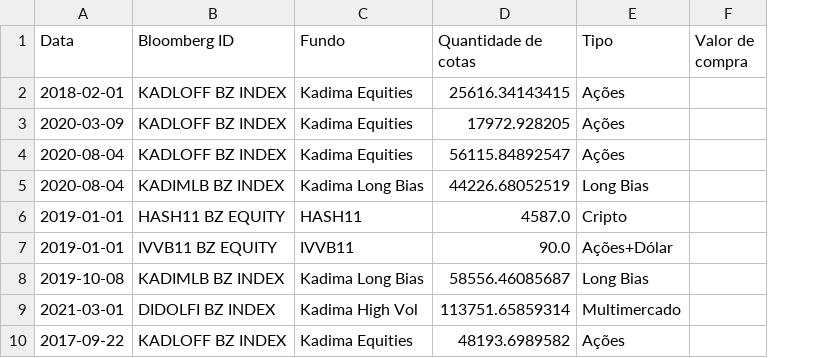
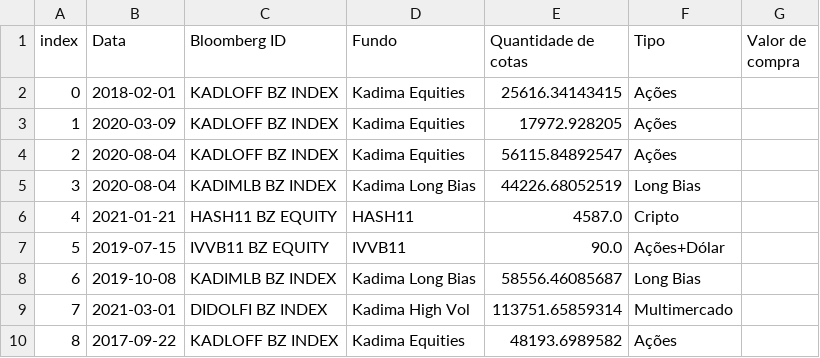
Before and after one commit to Makasevic/investments, a CSV file: invest_info.csv, drawn as a sheet; addresses are those after the commit; the diff names each change by its address in the sheet, - before the commit and + after, or states it on an @@ line.

Commit message:
Upload do arquivo invest_info.csv

```diff
--- a/invest_info.csv
+++ b/invest_info.csv
+column A (index), rows 2-10: 0 | 1 | 2 | 3 | 4 | 5 | 6 | 7 | 8
-B6 (Data): 2019-01-01
+B6 (Data): 2021-01-21
-B7 (Data): 2019-01-01
+B7 (Data): 2019-07-15
```
